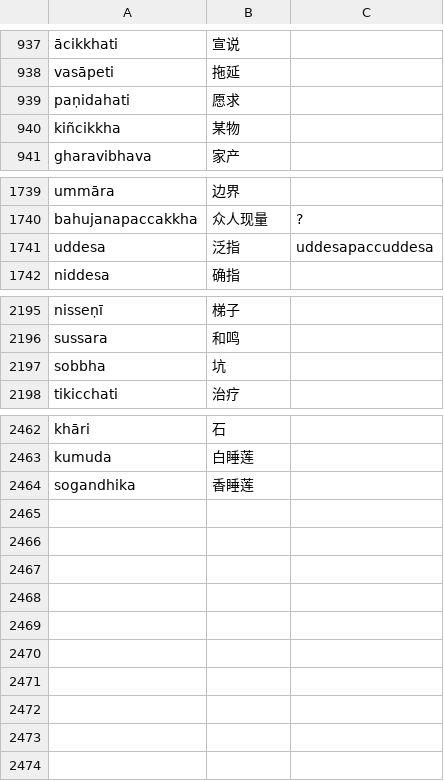
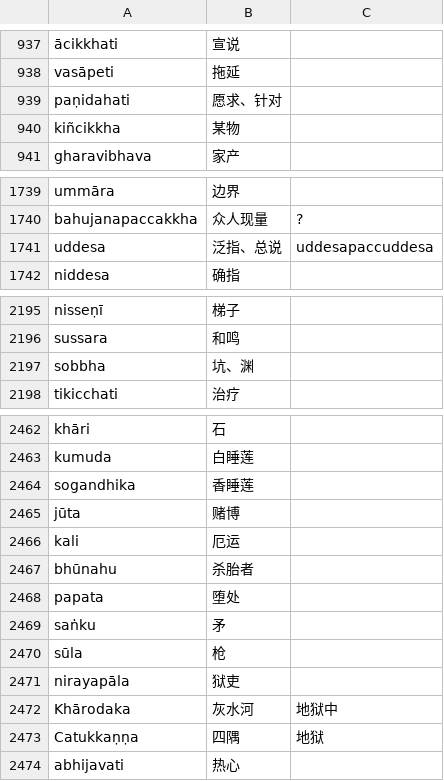
Before and after one commit to jhintr/nirutti, a CSV file: pada.csv, drawn as a sheet; only a part is shown, gaps mark what is left out; the diff names each change by its address in the sheet, - before the commit and + after, or states it on an @@ line.

Commit message:
update dict

```diff
--- a/pada.csv
+++ b/pada.csv
-B939: 愿求
+B939: 愿求、针对
-B1741: 泛指
+B1741: 泛指、总说
-B2197: 坑
+B2197: 坑、渊
+row 2465: jūta | 赌博
+row 2466: kali | 厄运
+row 2467: bhūnahu | 杀胎者
+row 2468: papata | 堕处
+row 2469: saṅku | 矛
+row 2470: sūla | 枪
+row 2471: nirayapāla | 狱吏
+row 2472: Khārodaka | 灰水河 | 地狱中
+row 2473: Catukkaṇṇa | 四隅 | 地狱
+row 2474: abhijavati | 热心
```
